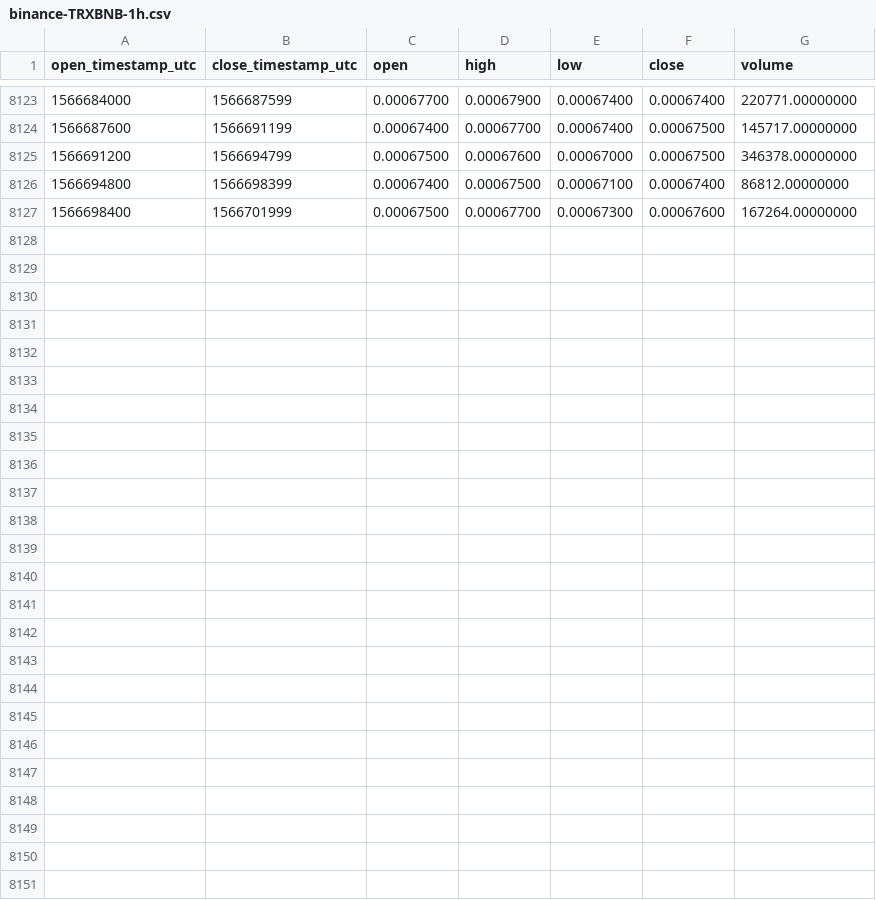
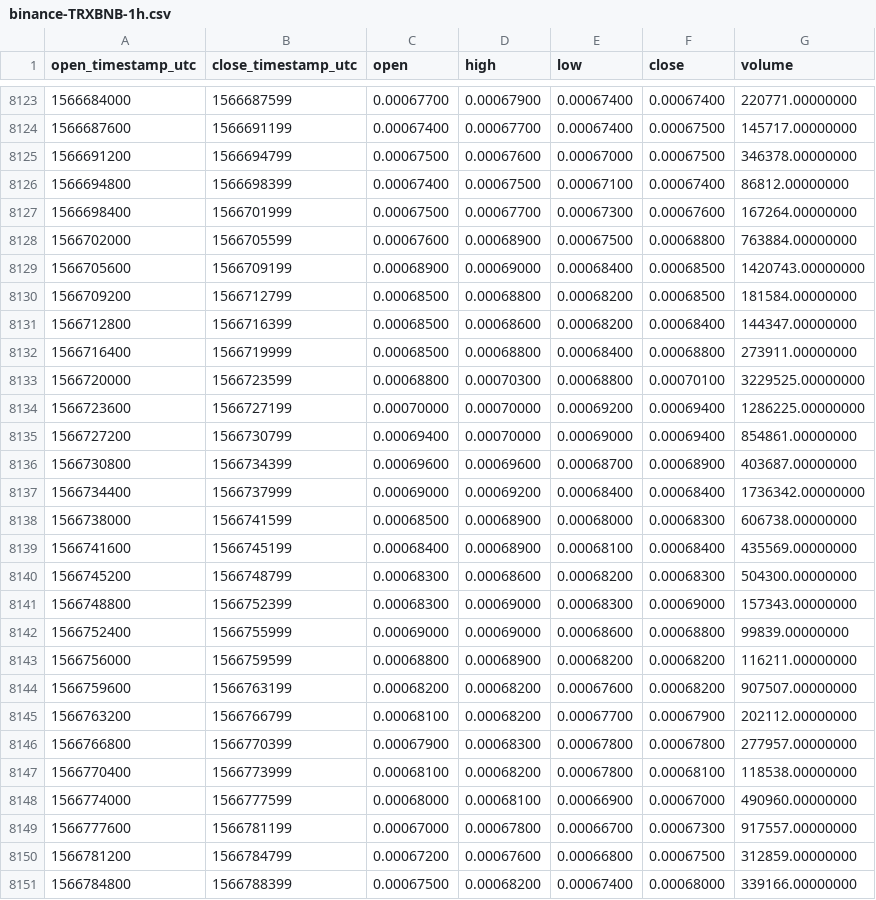
Before and after one commit to cryptobigbro/binance-TRXBNB, a CSV file: binance-TRXBNB-1h.csv, drawn as a sheet; only a part is shown, gaps mark what is left out.

Commit message:
Update OHLCV data.

```diff
--- a/binance-TRXBNB-1h.csv
+++ b/binance-TRXBNB-1h.csv
@@ -8127 +8127,25 @@ open_timestamp_utc,close_timestamp_utc,open,high,low,close,volume
 1566698400,1566701999,0.00067500,0.00067700,0.00067300,0.00067600,167264.00000000
+1566702000,1566705599,0.00067600,0.00068900,0.00067500,0.00068800,763884.00000000
+1566705600,1566709199,0.00068900,0.00069000,0.00068400,0.00068500,1420743.00000000
+1566709200,1566712799,0.00068500,0.00068800,0.00068200,0.00068500,181584.00000000
+1566712800,1566716399,0.00068500,0.00068600,0.00068200,0.00068400,144347.00000000
+1566716400,1566719999,0.00068500,0.00068800,0.00068400,0.00068800,273911.00000000
+1566720000,1566723599,0.00068800,0.00070300,0.00068800,0.00070100,3229525.00000000
+1566723600,1566727199,0.00070000,0.00070000,0.00069200,0.00069400,1286225.00000000
+1566727200,1566730799,0.00069400,0.00070000,0.00069000,0.00069400,854861.00000000
+1566730800,1566734399,0.00069600,0.00069600,0.00068700,0.00068900,403687.00000000
+1566734400,1566737999,0.00069000,0.00069200,0.00068400,0.00068400,1736342.00000000
+1566738000,1566741599,0.00068500,0.00068900,0.00068000,0.00068300,606738.00000000
+1566741600,1566745199,0.00068400,0.00068900,0.00068100,0.00068400,435569.00000000
+1566745200,1566748799,0.00068300,0.00068600,0.00068200,0.00068300,504300.00000000
+1566748800,1566752399,0.00068300,0.00069000,0.00068300,0.00069000,157343.00000000
+1566752400,1566755999,0.00069000,0.00069000,0.00068600,0.00068800,99839.00000000
+1566756000,1566759599,0.00068800,0.00068900,0.00068200,0.00068200,116211.00000000
+1566759600,1566763199,0.00068200,0.00068200,0.00067600,0.00068200,907507.00000000
+1566763200,1566766799,0.00068100,0.00068200,0.00067700,0.00067900,202112.00000000
+1566766800,1566770399,0.00067900,0.00068300,0.00067800,0.00067800,277957.00000000
+1566770400,1566773999,0.00068100,0.00068200,0.00067800,0.00068100,118538.00000000
+1566774000,1566777599,0.00068000,0.00068100,0.00066900,0.00067000,490960.00000000
+1566777600,1566781199,0.00067000,0.00067800,0.00066700,0.00067300,917557.00000000
+1566781200,1566784799,0.00067200,0.00067600,0.00066800,0.00067500,312859.00000000
+1566784800,1566788399,0.00067500,0.00068200,0.00067400,0.00068000,339166.00000000
```
Also changed, not shown: binance-TRXBNB-1d.csv.
